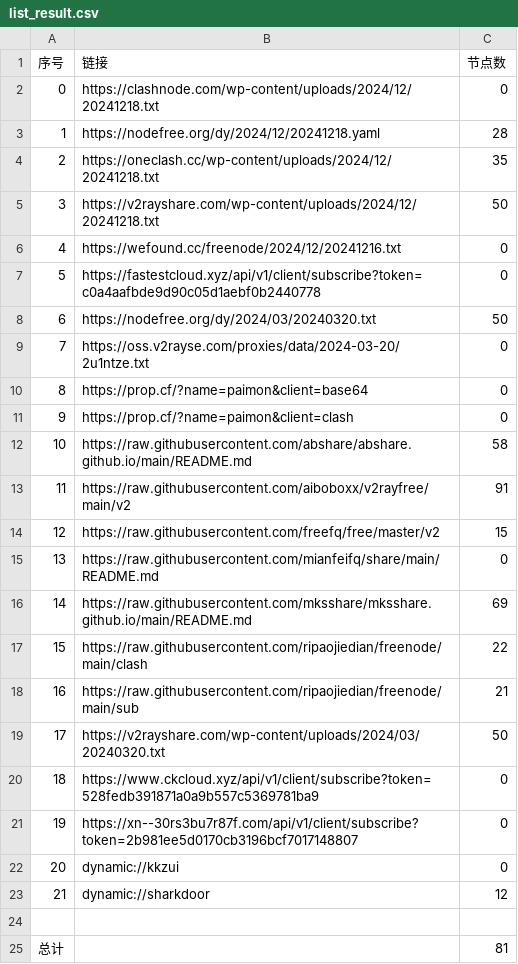
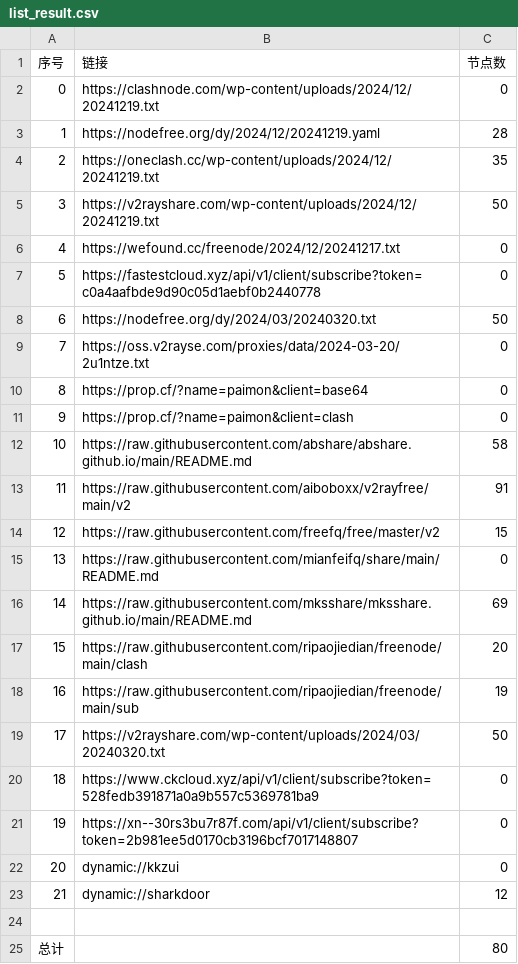
Before and after one commit to yong739/AutoMergePublicNodes, a CSV file: list_result.csv, drawn as a sheet.

```diff
--- a/list_result.csv
+++ b/list_result.csv
@@ -1,7 +1,7 @@
 序号,链接,节点数
-0,https://clashnode.com/wp-content/uploads/2024/12/20241218.txt,0
-1,https://nodefree.org/dy/2024/12/20241218.yaml,28
-2,https://oneclash.cc/wp-content/uploads/2024/12/20241218.txt,35
-3,https://v2rayshare.com/wp-content/uploads/2024/12/20241218.txt,50
-4,https://wefound.cc/freenode/2024/12/20241216.txt,0
+0,https://clashnode.com/wp-content/uploads/2024/12/20241219.txt,0
+1,https://nodefree.org/dy/2024/12/20241219.yaml,28
+2,https://oneclash.cc/wp-content/uploads/2024/12/20241219.txt,35
+3,https://v2rayshare.com/wp-content/uploads/2024/12/20241219.txt,50
+4,https://wefound.cc/freenode/2024/12/20241217.txt,0
 5,https://fastestcloud.xyz/api/v1/client/subscribe?token=c0a4aafbde9d90c05d1aebf0b2440778,0
@@ -16,4 +16,4 @@
 14,https://raw.githubusercontent.com/mksshare/mksshare.github.io/main/README.md,69
-15,https://raw.githubusercontent.com/ripaojiedian/freenode/main/clash,22
-16,https://raw.githubusercontent.com/ripaojiedian/freenode/main/sub,21
+15,https://raw.githubusercontent.com/ripaojiedian/freenode/main/clash,20
+16,https://raw.githubusercontent.com/ripaojiedian/freenode/main/sub,19
 17,https://v2rayshare.com/wp-content/uploads/2024/03/20240320.txt,50
@@ -24,2 +24,2 @@
 
-总计,,81
+总计,,80
```
Also changed, not shown: 10 other files.
